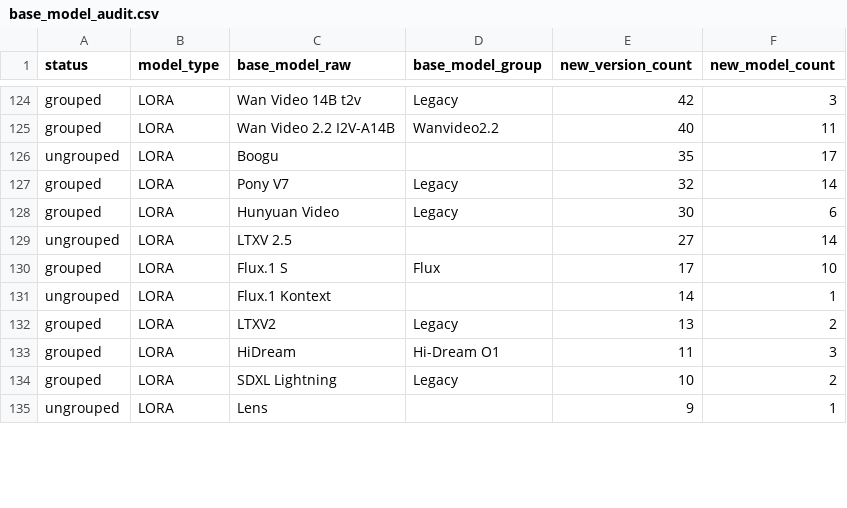
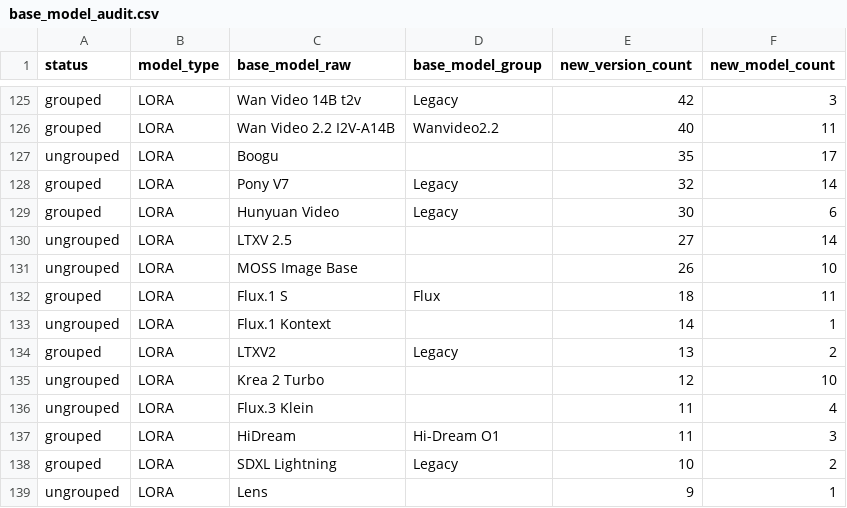
Before and after one commit to Shiba-2-shiba/civiresearch-experimental, a CSV file: data/exports/base_model_audit.csv, drawn as a sheet; only a part is shown, gaps mark what is left out; the diff covers the shown part only.

```diff
--- a/data/exports/base_model_audit.csv
+++ b/data/exports/base_model_audit.csv
@@ -129,5 +130,8 @@ grouped,LORA,Hunyuan Video,Legacy,30,6
 ungrouped,LORA,LTXV 2.5,,27,14
-grouped,LORA,Flux.1 S,Flux,17,10
+ungrouped,LORA,MOSS Image Base,,26,10
+grouped,LORA,Flux.1 S,Flux,18,11
 ungrouped,LORA,Flux.1 Kontext,,14,1
 grouped,LORA,LTXV2,Legacy,13,2
+ungrouped,LORA,Krea 2 Turbo,,12,10
+ungrouped,LORA,Flux.3 Klein,,11,4
 grouped,LORA,HiDream,Hi-Dream O1,11,3
```
Also changed, not shown: 4 added rows, 7 removed rows and 37 edited cells elsewhere in this file, data/daily_counts.csv, data/exports/monthly_counts.csv, 2 other files.
